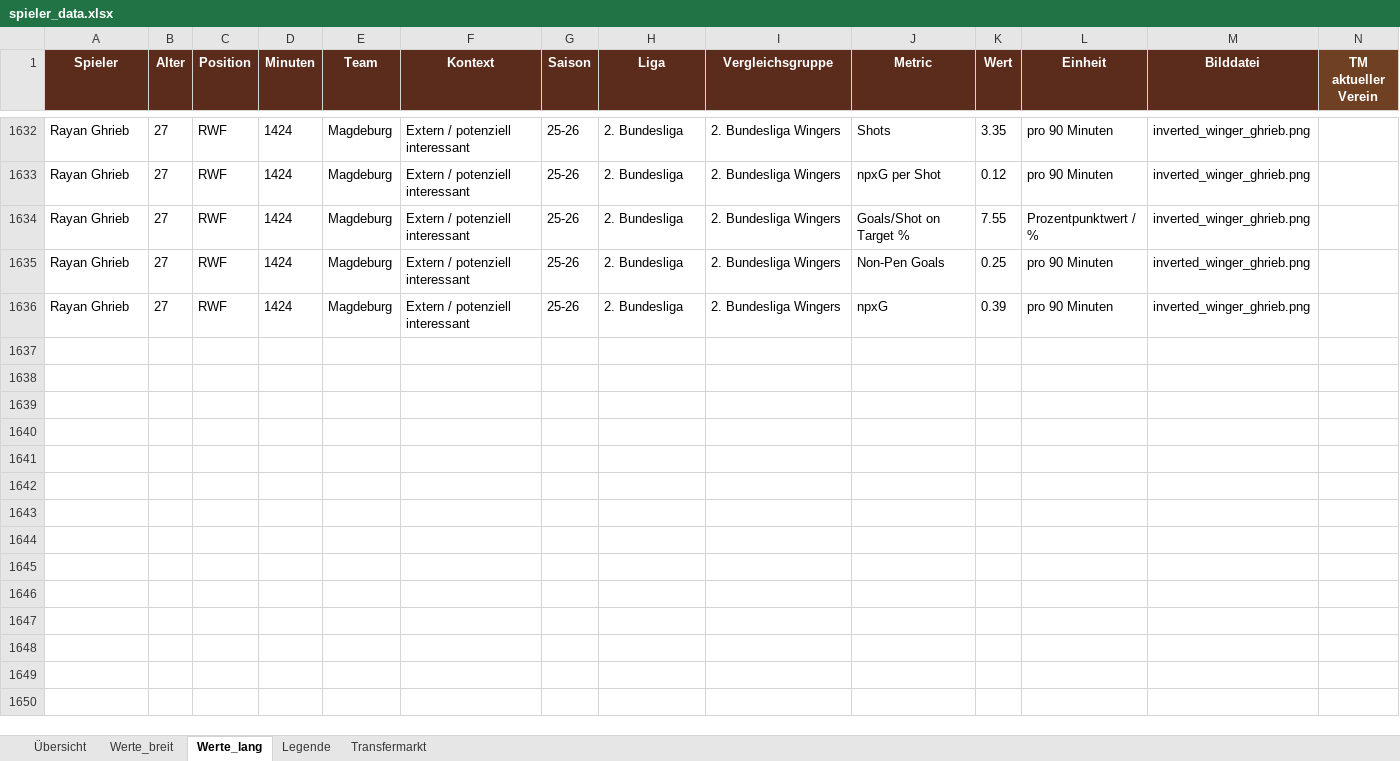
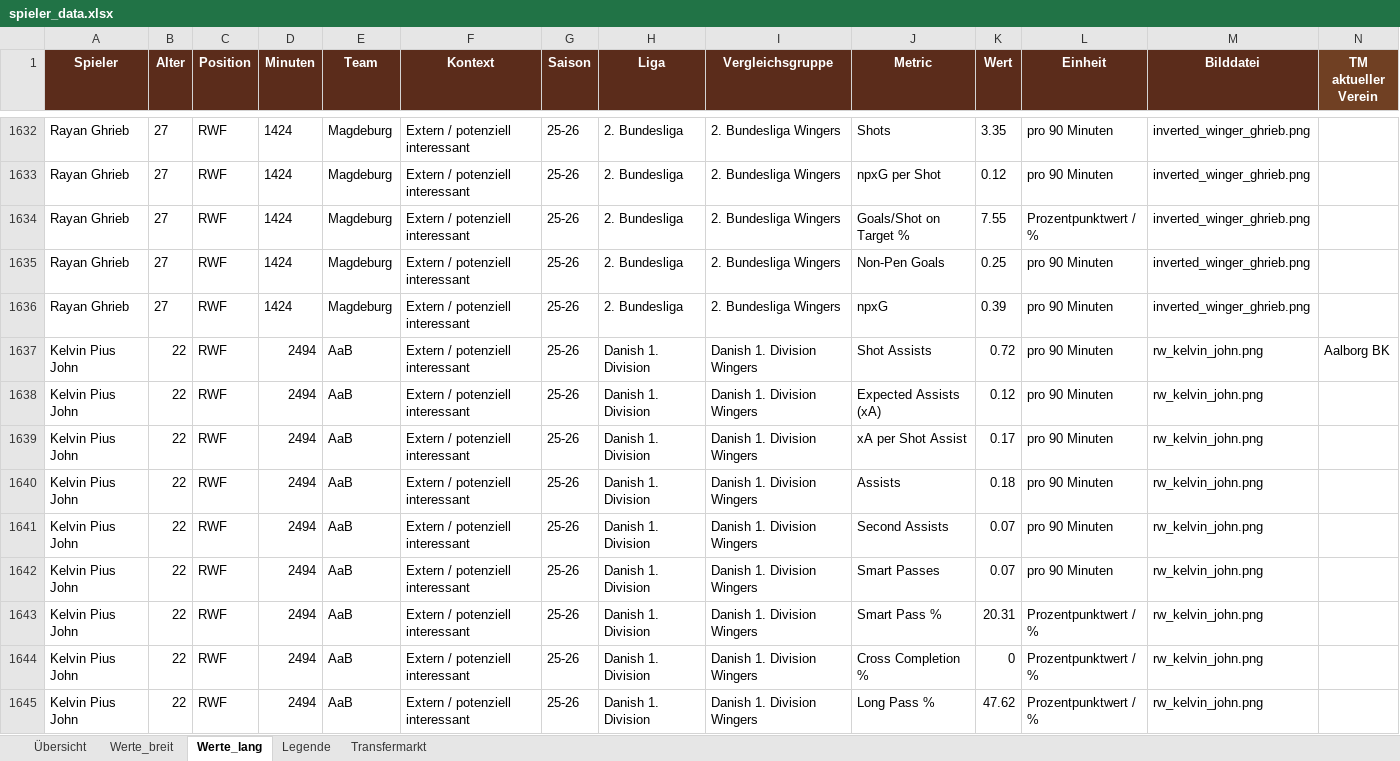
Before and after one commit to thebestianD/fcn_daten_tool, an Excel workbook: spieler_data.xlsx, sheet Werte_lang, drawn as a sheet; only a part is shown, gaps mark what is left out; values as stored, in another font and other column widths than the file's, no borders; conditional formats and table styles not drawn; rows hold the shown columns only; the diff covers the shown part only; the diff names each change by its address in the sheet, - before the commit and + after, or states it on an @@ line.

Commit message:
Neue Spieler und Formation

```diff
--- a/spieler_data.xlsx (sheet Werte_lang)
+++ b/spieler_data.xlsx (sheet Werte_lang)
+row 1637: Kelvin Pius John | 22 | RWF | 2494 | AaB | Extern / potenziell interessant | 25-26 | Danish 1. Division | Danish 1. Division Wingers | Shot Assists | 0.72 | pro 90 Minuten | rw_kelvin_john.png | Aalborg BK
+row 1638: Kelvin Pius John | 22 | RWF | 2494 | AaB | Extern / potenziell interessant | 25-26 | Danish 1. Division | Danish 1. Division Wingers | Expected Assists (xA) | 0.12 | pro 90 Minuten | rw_kelvin_john.png
+row 1639: Kelvin Pius John | 22 | RWF | 2494 | AaB | Extern / potenziell interessant | 25-26 | Danish 1. Division | Danish 1. Division Wingers | xA per Shot Assist | 0.17 | pro 90 Minuten | rw_kelvin_john.png
+row 1640: Kelvin Pius John | 22 | RWF | 2494 | AaB | Extern / potenziell interessant | 25-26 | Danish 1. Division | Danish 1. Division Wingers | Assists | 0.18 | pro 90 Minuten | rw_kelvin_john.png
+row 1641: Kelvin Pius John | 22 | RWF | 2494 | AaB | Extern / potenziell interessant | 25-26 | Danish 1. Division | Danish 1. Division Wingers | Second Assists | 0.07 | pro 90 Minuten | rw_kelvin_john.png
+row 1642: Kelvin Pius John | 22 | RWF | 2494 | AaB | Extern / potenziell interessant | 25-26 | Danish 1. Division | Danish 1. Division Wingers | Smart Passes | 0.07 | pro 90 Minuten | rw_kelvin_john.png
+row 1643: Kelvin Pius John | 22 | RWF | 2494 | AaB | Extern / potenziell interessant | 25-26 | Danish 1. Division | Danish 1. Division Wingers | Smart Pass % | 20.31 | Prozentpunktwert / % | rw_kelvin_john.png
+row 1644: Kelvin Pius John | 22 | RWF | 2494 | AaB | Extern / potenziell interessant | 25-26 | Danish 1. Division | Danish 1. Division Wingers | Cross Completion % | 0 | Prozentpunktwert / % | rw_kelvin_john.png
+row 1645: Kelvin Pius John | 22 | RWF | 2494 | AaB | Extern / potenziell interessant | 25-26 | Danish 1. Division | Danish 1. Division Wingers | Long Pass % | 47.62 | Prozentpunktwert / % | rw_kelvin_john.png
```
Also changed, not shown: 37 added rows elsewhere in this sheet, sheet Werte_breit, sheet Übersicht, sheet Transfermarkt, teambuilder_formationen.xlsx.
